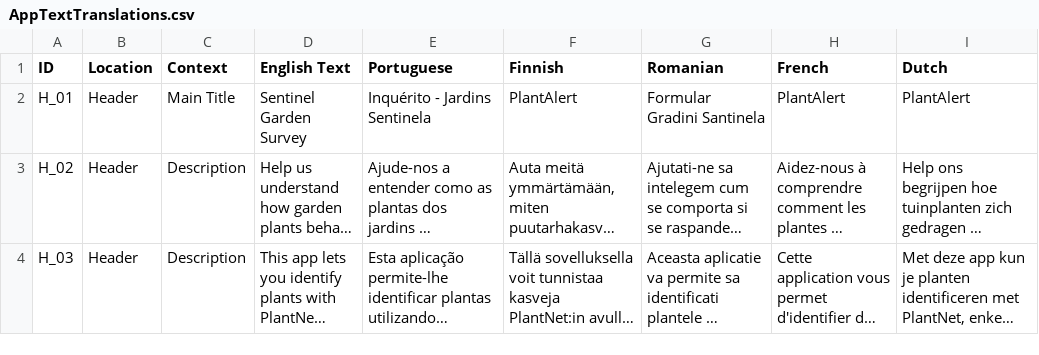
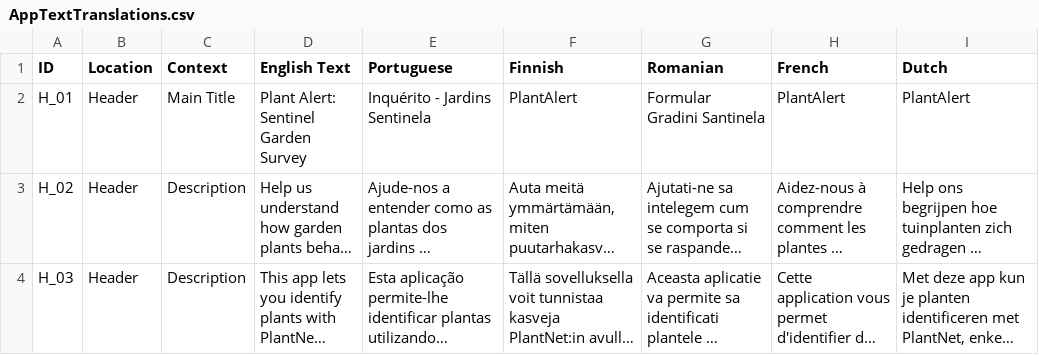
Before and after one commit to davehudson67/OneStop, a CSV file: AppTextTranslations.csv, drawn as a sheet; only a part is shown; long unchanged cells end in …; the diff names each change by its address in the sheet, - before the commit and + after, or states it on an @@ line.

```diff
--- a/AppTextTranslations.csv
+++ b/AppTextTranslations.csv
-D2 (English Text): Sentinel Garden Survey
+D2 (English Text): Plant Alert: Sentinel Garden Survey
```
Also changed, not shown: 2 other files.
